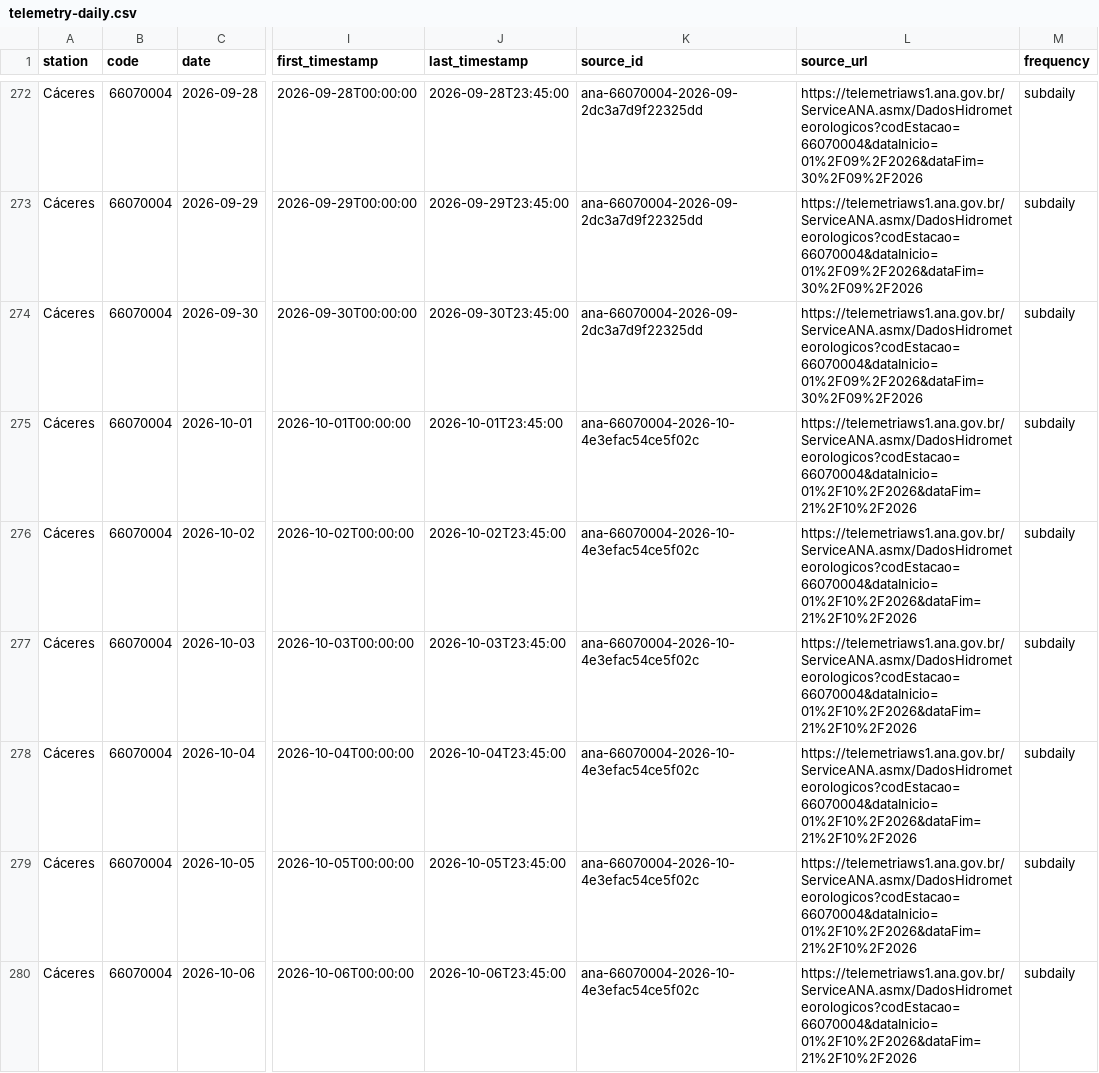
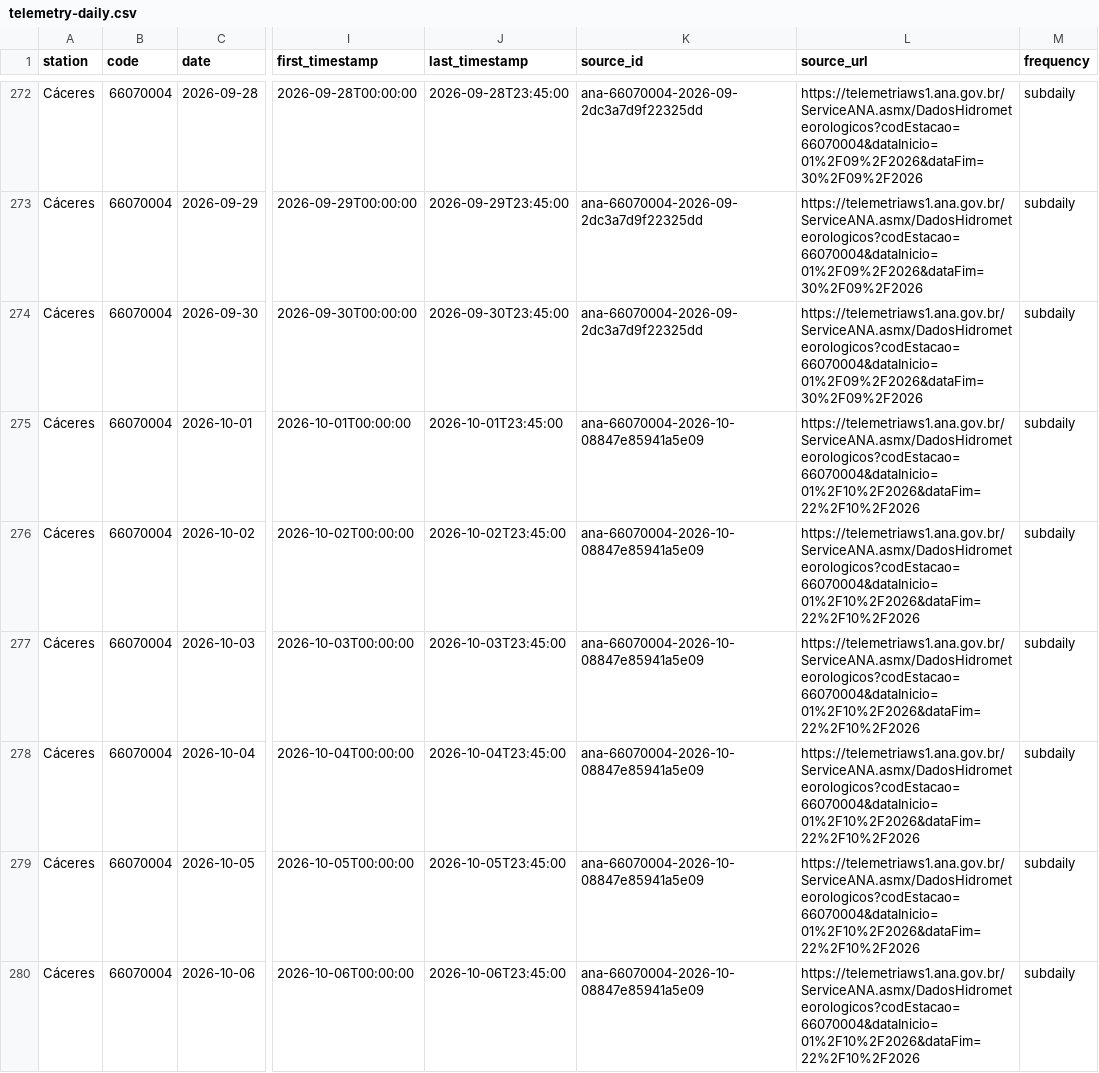
Before and after one commit to ernandes-sobreira/cota-rio-paraguai, a CSV file: data/telemetry-daily.csv, drawn as a sheet; only a part is shown, gaps mark what is left out; the diff covers the shown part only; the diff names each change by its address in the sheet, - before the commit and + after, or states it on an @@ line.

```diff
--- a/data/telemetry-daily.csv
+++ b/data/telemetry-daily.csv
-K275:K280 (source_id): ana-66070004-2026-10-4e3efac54ce5f02c
+K275:K280 (source_id): ana-66070004-2026-10-08847e85941a5e09
-L275:L280 (source_url): https://telemetriaws1.ana.gov.br/ServiceANA.asmx/DadosHidrometeorologicos?codEstacao=66070004&dataInicio=01%2F10%2F2026&dataFim=21%2F10%2F2026
+L275:L280 (source_url): https://telemetriaws1.ana.gov.br/ServiceANA.asmx/DadosHidrometeorologicos?codEstacao=66070004&dataInicio=01%2F10%2F2026&dataFim=22%2F10%2F2026
```
Also changed, not shown: 2 added rows and 83 edited cells elsewhere in this file, 5 other files.
